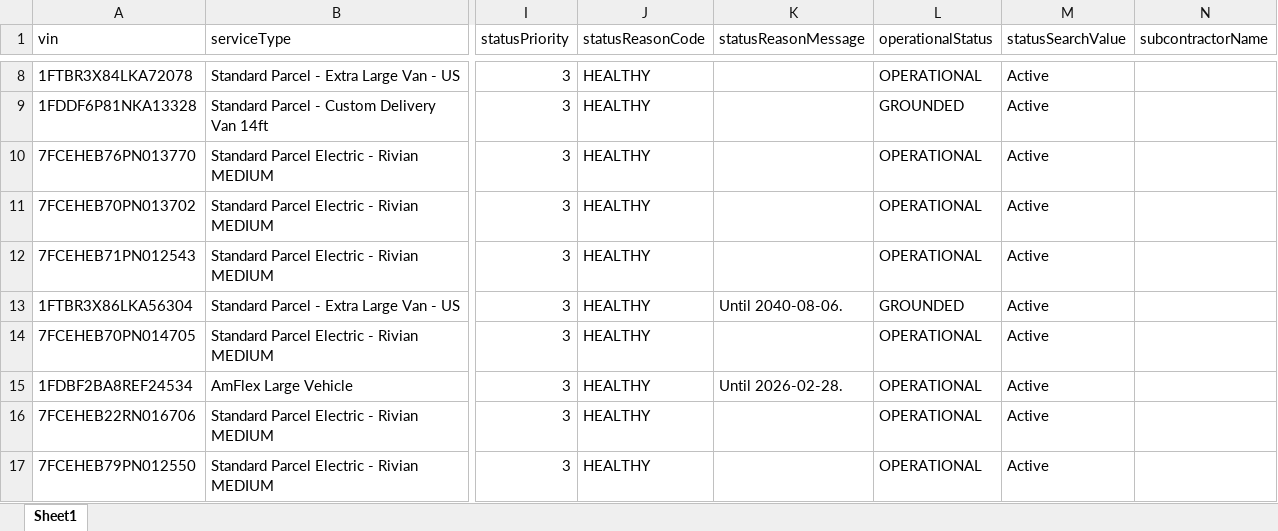
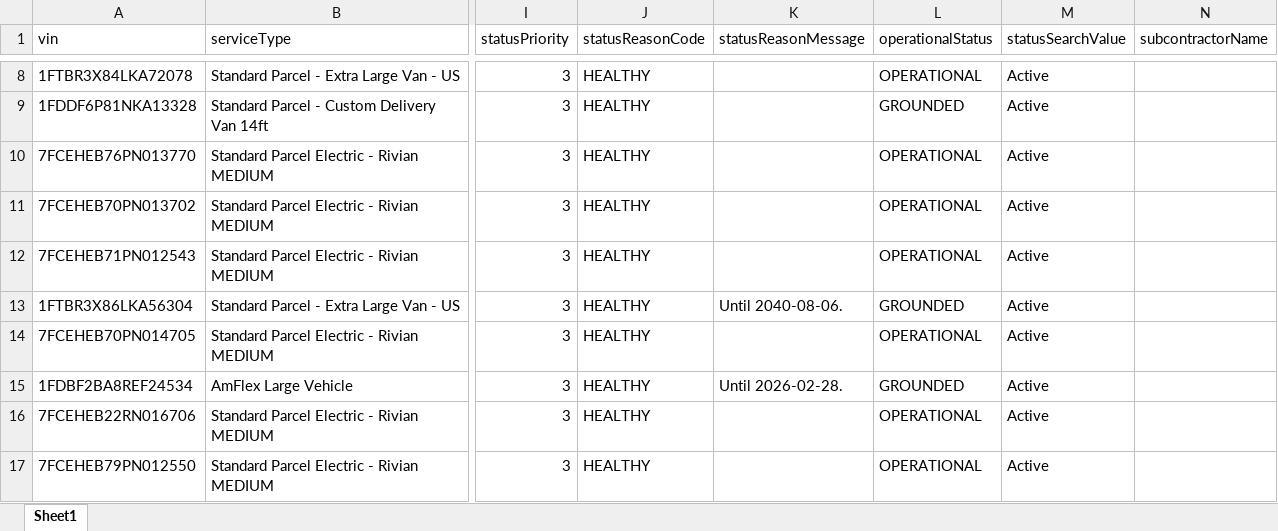
Before and after one commit to chief82aps-gif/NDAY_OM, an Excel workbook: Ingest/Fleet_ingest/VehiclesData (24).xlsx, sheet Sheet1, drawn as a sheet; only a part is shown, gaps mark what is left out; values as stored, in another font and other column widths than the file's, no borders; the diff names each change by its address in the sheet, - before the commit and + after, or states it on an @@ line.

```diff
--- a/Ingest/Fleet_ingest/VehiclesData (24).xlsx (sheet Sheet1)
+++ b/Ingest/Fleet_ingest/VehiclesData (24).xlsx (sheet Sheet1)
-L15 (operationalStatus): OPERATIONAL
+L15 (operationalStatus): GROUNDED
```
Also changed, not shown: 3 other files.
